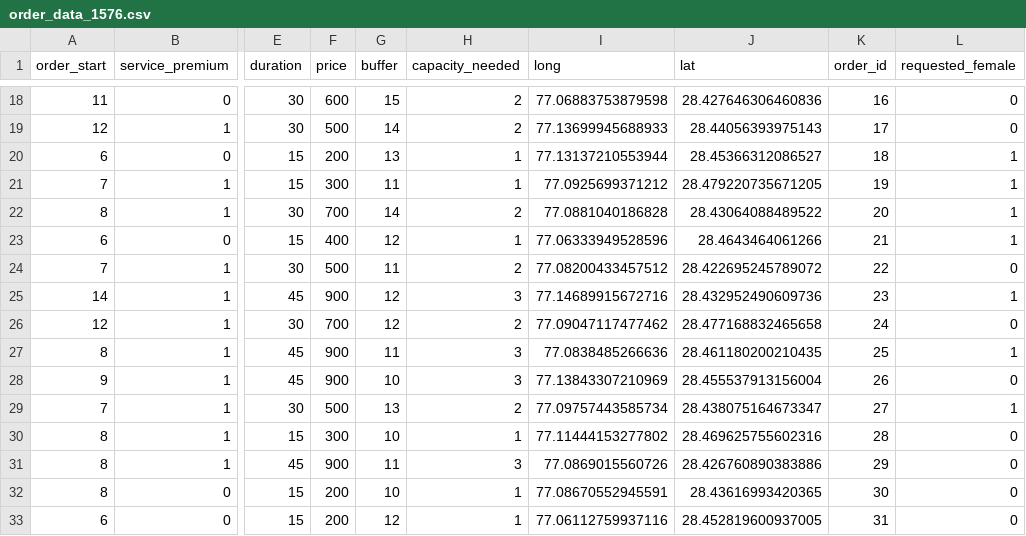
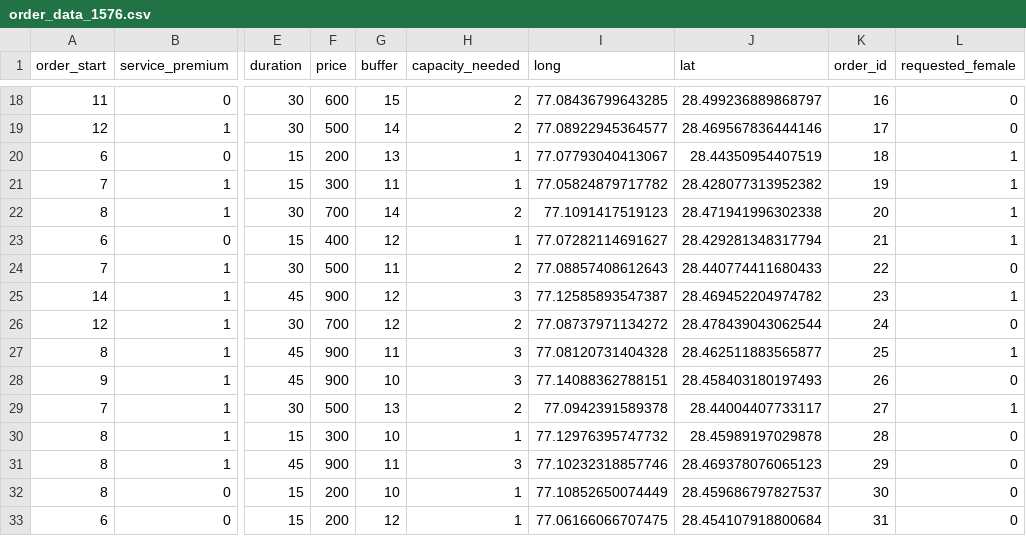
Before and after one commit to dljw98/Capstone-Project, a CSV file: Simulated Data/order_data_1576.csv, drawn as a sheet; only a part is shown, gaps mark what is left out; the diff covers the shown part only; the diff names each change by its address in the sheet, - before the commit and + after, or states it on an @@ line.

```diff
--- a/Simulated Data/order_data_1576.csv
+++ b/Simulated Data/order_data_1576.csv
-I18 (long): 77.06883753879598
+I18 (long): 77.08436799643285
-J18 (lat): 28.427646306460836
+J18 (lat): 28.499236889868797
-I19 (long): 77.13699945688933
+I19 (long): 77.08922945364577
-J19 (lat): 28.44056393975143
+J19 (lat): 28.469567836444146
-I20 (long): 77.13137210553944
+I20 (long): 77.07793040413067
-J20 (lat): 28.45366312086527
+J20 (lat): 28.44350954407519
-I21 (long): 77.0925699371212
+I21 (long): 77.05824879717782
-J21 (lat): 28.479220735671205
+J21 (lat): 28.428077313952382
-I22 (long): 77.0881040186828
+I22 (long): 77.1091417519123
-J22 (lat): 28.43064088489522
+J22 (lat): 28.471941996302338
-I23 (long): 77.06333949528596
+I23 (long): 77.07282114691627
-J23 (lat): 28.4643464061266
+J23 (lat): 28.429281348317794
-I24 (long): 77.08200433457512
+I24 (long): 77.08857408612643
-J24 (lat): 28.422695245789072
+J24 (lat): 28.440774411680433
-I25 (long): 77.14689915672716
+I25 (long): 77.12585893547387
-J25 (lat): 28.432952490609736
+J25 (lat): 28.469452204974782
-I26 (long): 77.09047117477462
+I26 (long): 77.08737971134272
-J26 (lat): 28.477168832465658
+J26 (lat): 28.478439043062544
-I27 (long): 77.0838485266636
+I27 (long): 77.08120731404328
-J27 (lat): 28.461180200210435
+J27 (lat): 28.462511883565877
-I28 (long): 77.13843307210969
+I28 (long): 77.14088362788151
-J28 (lat): 28.455537913156004
+J28 (lat): 28.458403180197493
-I29 (long): 77.09757443585734
+I29 (long): 77.0942391589378
-J29 (lat): 28.438075164673347
+J29 (lat): 28.44004407733117
-I30 (long): 77.11444153277802
+I30 (long): 77.12976395747732
-J30 (lat): 28.469625755602316
+J30 (lat): 28.45989197029878
-I31 (long): 77.0869015560726
+I31 (long): 77.10232318857746
-J31 (lat): 28.426760890383886
+J31 (lat): 28.469378076065123
-I32 (long): 77.08670552945591
+I32 (long): 77.10852650074449
-J32 (lat): 28.43616993420365
+J32 (lat): 28.459686797827537
-I33 (long): 77.06112759937116
+I33 (long): 77.06166066707475
-J33 (lat): 28.452819600937005
+J33 (lat): 28.454107918800684
```
Also changed, not shown: 168 edited cells elsewhere in this file, Simulated Data/phleb_data_1576.csv, 2 other files.
